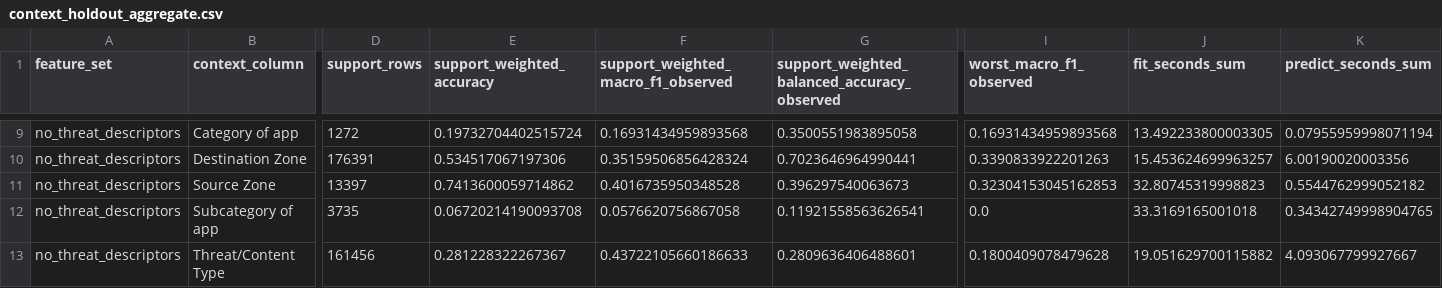
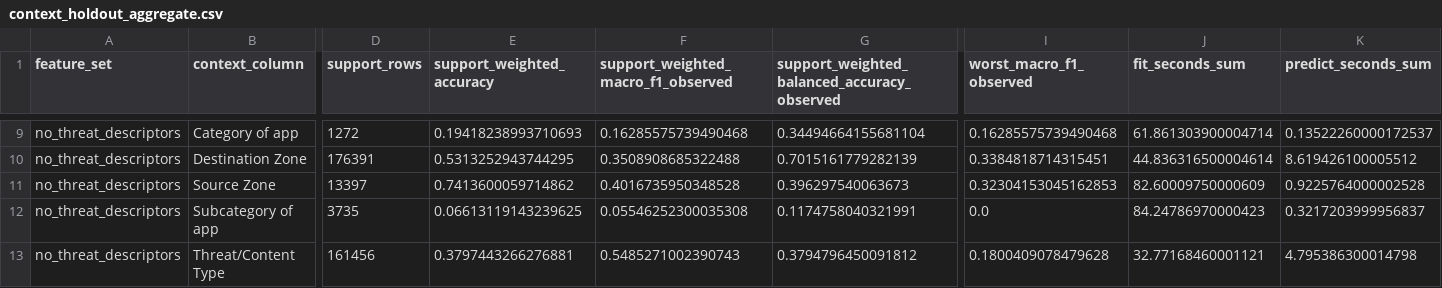
Before and after one commit to canay/threat-xai-action, a CSV file: results/operational_review_context_audit/context_holdout_aggregate.csv, drawn as a sheet; only a part is shown, gaps mark what is left out; the diff covers the shown part only; the diff names each change by its address in the sheet, - before the commit and + after, or states it on an @@ line.

```diff
--- a/results/operational_review_context_audit/context_holdout_aggregate.csv
+++ b/results/operational_review_context_audit/context_holdout_aggregate.csv
-E9 (support_weighted_accuracy): 0.19732704402515724
+E9 (support_weighted_accuracy): 0.19418238993710693
-F9: 0.16931434959893568
+F9: 0.16285575739490468
-G9: 0.3500551983895058
+G9: 0.34494664155681104
-I9 (worst_macro_f1_observed): 0.16931434959893568
+I9 (worst_macro_f1_observed): 0.16285575739490468
-J9 (fit_seconds_sum): 13.492233800003305
+J9 (fit_seconds_sum): 61.861303900004714
-K9 (predict_seconds_sum): 0.07955959998071194
+K9 (predict_seconds_sum): 0.13522260000172537
-E10 (support_weighted_accuracy): 0.534517067197306
+E10 (support_weighted_accuracy): 0.5313252943744295
-F10: 0.35159506856428324
+F10: 0.3508908685322488
-G10: 0.7023646964990441
+G10: 0.7015161779282139
-I10 (worst_macro_f1_observed): 0.3390833922201263
+I10 (worst_macro_f1_observed): 0.3384818714315451
-J10 (fit_seconds_sum): 15.453624699963257
+J10 (fit_seconds_sum): 44.836316500004614
-K10 (predict_seconds_sum): 6.00190020003356
+K10 (predict_seconds_sum): 8.619426100005512
-J11 (fit_seconds_sum): 32.80745319998823
+J11 (fit_seconds_sum): 82.60009750000609
-K11 (predict_seconds_sum): 0.5544762999052182
+K11 (predict_seconds_sum): 0.9225764000002528
-E12 (support_weighted_accuracy): 0.06720214190093708
+E12 (support_weighted_accuracy): 0.06613119143239625
-F12: 0.0576620756867058
+F12: 0.05546252300035308
-G12: 0.11921558563626541
+G12: 0.1174758040321991
-J12 (fit_seconds_sum): 33.3169165001018
+J12 (fit_seconds_sum): 84.24786970000423
-K12 (predict_seconds_sum): 0.34342749998904765
+K12 (predict_seconds_sum): 0.3217203999956837
-E13 (support_weighted_accuracy): 0.281228322267367
+E13 (support_weighted_accuracy): 0.3797443266276881
-F13: 0.43722105660186633
+F13: 0.5485271002390743
-G13: 0.2809636406488601
+G13: 0.3794796450091812
-J13 (fit_seconds_sum): 19.051629700115882
+J13 (fit_seconds_sum): 32.77168460001121
-K13 (predict_seconds_sum): 4.093067799927667
+K13 (predict_seconds_sum): 4.795386300014798
```
Also changed, not shown: 27 edited cells elsewhere in this file, data/processed/schema.csv, results/operational_review_context_audit/context_holdout_confusions.csv, 20 other files.
